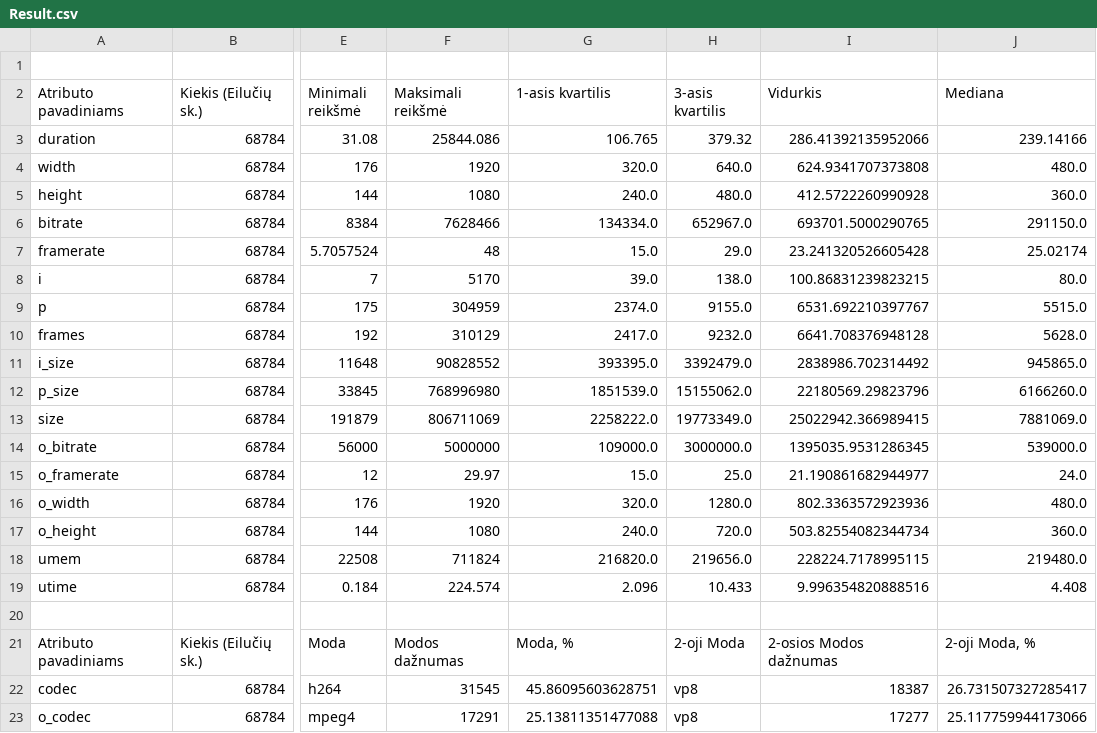
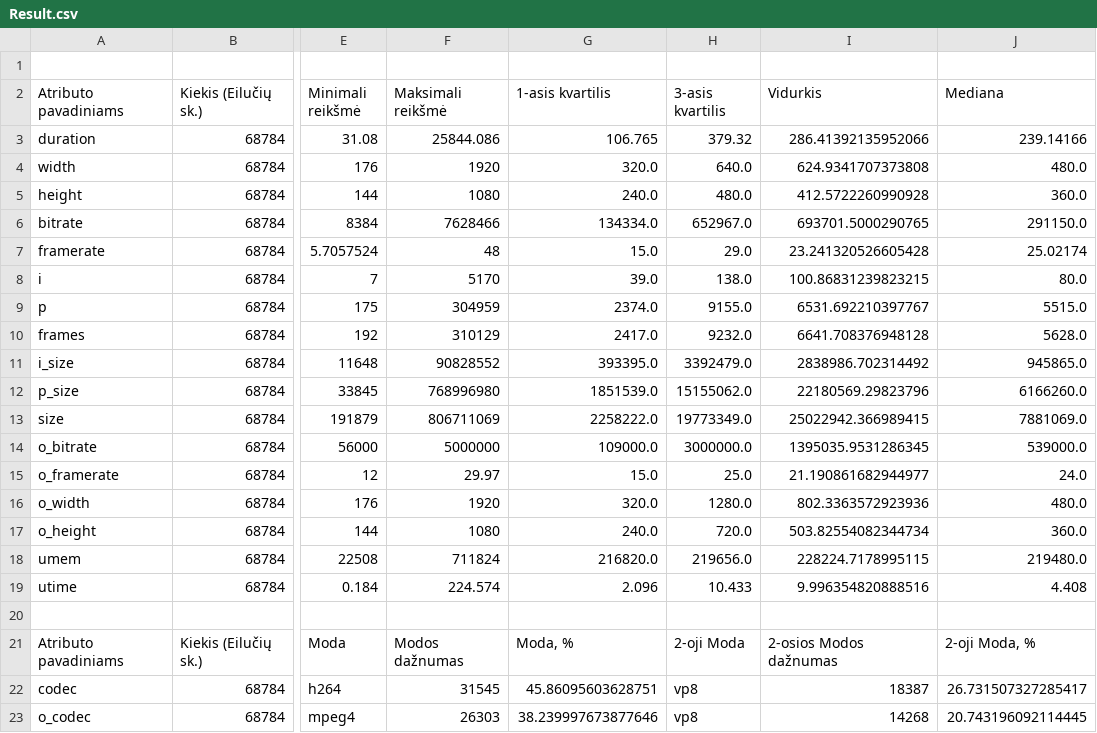
Before and after one commit to EligijusK/KTU, a CSV file: Intelektika/Pirmas laboratorinis darbas/Result.csv, drawn as a sheet; only a part is shown, gaps mark what is left out; the diff names each change by its address in the sheet, - before the commit and + after, or states it on an @@ line.

```diff
--- a/Intelektika/Pirmas laboratorinis darbas/Result.csv
+++ b/Intelektika/Pirmas laboratorinis darbas/Result.csv
-F23 (Maksimali reikšmė): 17291
+F23 (Maksimali reikšmė): 26303
-G23 (1-asis kvartilis): 25.13811351477088
+G23 (1-asis kvartilis): 38.239997673877646
-I23 (Vidurkis): 17277
+I23 (Vidurkis): 14268
-J23 (Mediana): 25.117759944173066
+J23 (Mediana): 20.743196092114445
```
Also changed, not shown: 3 other files.
